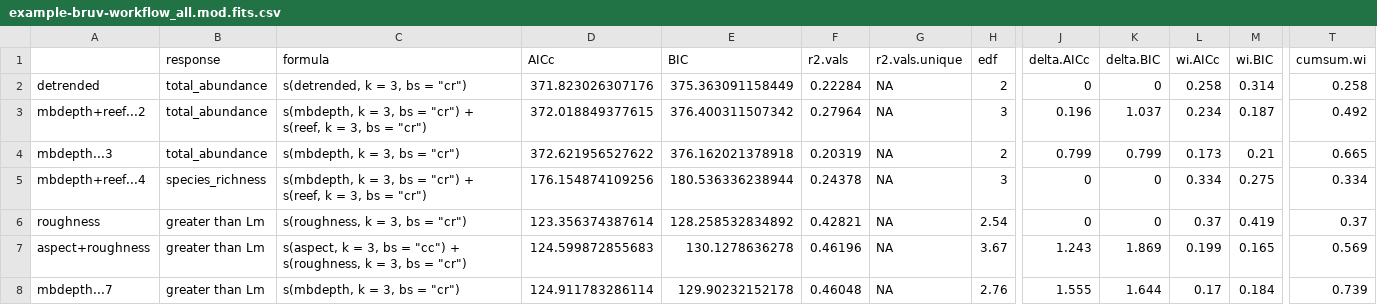
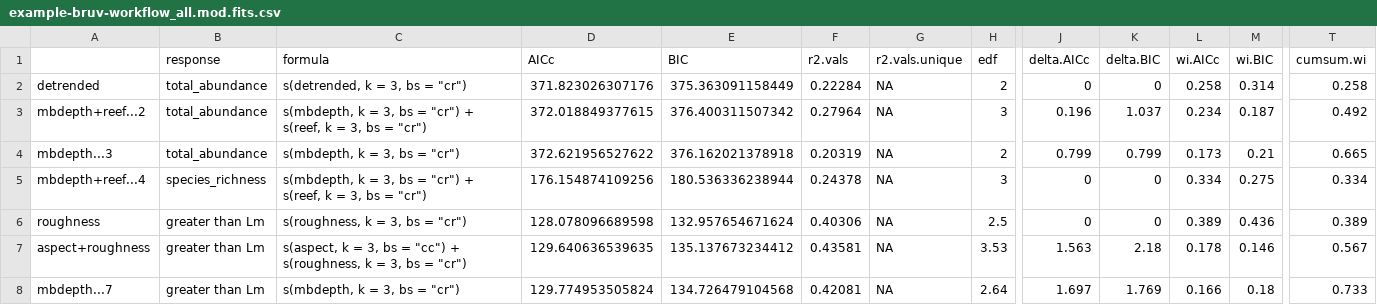
Before and after one commit to GlobalArchiveManual/CheckEM, a CSV file: r-workflows/model-output/fish/example-bruv-workflow_all.mod.fits.csv, drawn as a sheet; only a part is shown, gaps mark what is left out; the diff names each change by its address in the sheet, - before the commit and + after, or states it on an @@ line.

```diff
--- a/r-workflows/model-output/fish/example-bruv-workflow_all.mod.fits.csv
+++ b/r-workflows/model-output/fish/example-bruv-workflow_all.mod.fits.csv
-D6 (AICc): 123.356374387614
+D6 (AICc): 128.078096689598
-E6 (BIC): 128.258532834892
+E6 (BIC): 132.957654671624
-F6 (r2.vals): 0.42821
+F6 (r2.vals): 0.40306
-H6 (edf): 2.54
+H6 (edf): 2.5
-L6 (wi.AICc): 0.37
+L6 (wi.AICc): 0.389
-M6 (wi.BIC): 0.419
+M6 (wi.BIC): 0.436
-T6 (cumsum.wi): 0.37
+T6 (cumsum.wi): 0.389
-D7 (AICc): 124.599872855683
+D7 (AICc): 129.640636539635
-E7 (BIC): 130.1278636278
+E7 (BIC): 135.137673234412
-F7 (r2.vals): 0.46196
+F7 (r2.vals): 0.43581
-H7 (edf): 3.67
+H7 (edf): 3.53
-J7 (delta.AICc): 1.243
+J7 (delta.AICc): 1.563
-K7 (delta.BIC): 1.869
+K7 (delta.BIC): 2.18
-L7 (wi.AICc): 0.199
+L7 (wi.AICc): 0.178
-M7 (wi.BIC): 0.165
+M7 (wi.BIC): 0.146
-T7 (cumsum.wi): 0.569
+T7 (cumsum.wi): 0.567
-D8 (AICc): 124.911783286114
+D8 (AICc): 129.774953505824
-E8 (BIC): 129.90232152178
+E8 (BIC): 134.726479104568
-F8 (r2.vals): 0.46048
+F8 (r2.vals): 0.42081
-H8 (edf): 2.76
+H8 (edf): 2.64
-J8 (delta.AICc): 1.555
+J8 (delta.AICc): 1.697
-K8 (delta.BIC): 1.644
+K8 (delta.BIC): 1.769
-L8 (wi.AICc): 0.17
+L8 (wi.AICc): 0.166
-M8 (wi.BIC): 0.184
+M8 (wi.BIC): 0.18
-T8 (cumsum.wi): 0.739
+T8 (cumsum.wi): 0.733
```
Also changed, not shown: r-workflows/model-output/fish/example-bruv-workflow_all.var.imp.csv, 12 other files.
